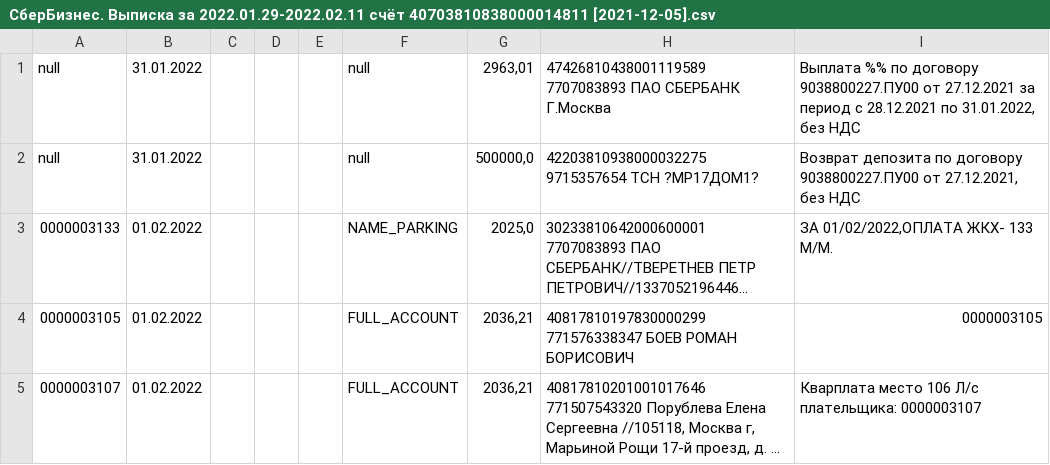
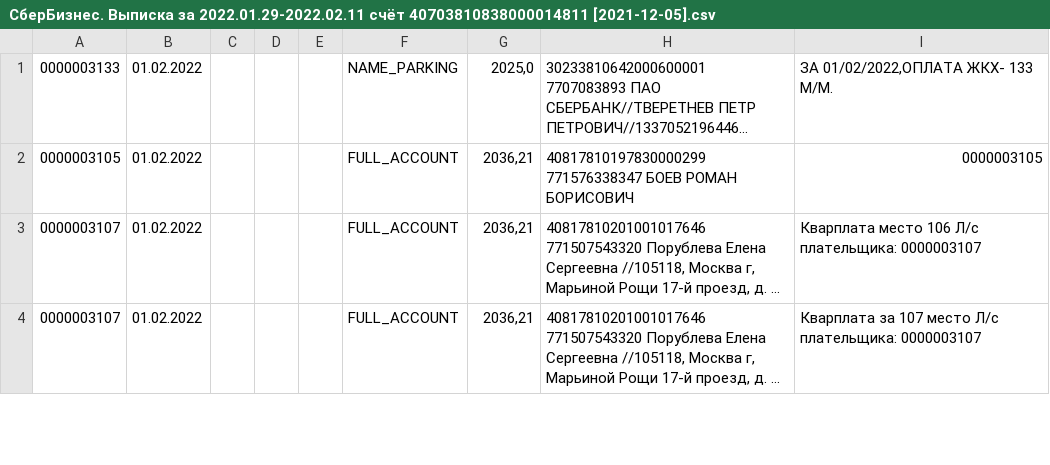
Before and after one commit to lobanovsky/payment, a CSV file: etc/СберБизнес. Выписка за 2022.01.29-2022.02.11 счёт 40703810838000014811 [2021-12-05].csv, drawn as a sheet; only a part is shown; the shorter side is filled out with more unchanged rows; long unchanged cells end in …; the diff names each change by its address in the sheet, - before the commit and + after, or states it on an @@ line.

```diff
--- a/etc/СберБизнес. Выписка за 2022.01.29-2022.02.11 счёт 40703810838000014811 [2021-12-05].csv
+++ b/etc/СберБизнес. Выписка за 2022.01.29-2022.02.11 счёт 40703810838000014811 [2021-12-05].csv
-row 1: null | 31.01.2022 |  |  |  | null | 2963,01 | 47426810438001119589 7707083893 ПАО СБЕРБАНК Г.Москва | Выплата %% по договору 9038800227.ПУ00 от 27.12.2021 за период с 28.12.2021 по 31.01.2022, без НДС
-row 2: null | 31.01.2022 |  |  |  | null | 500000,0 | 42203810938000032275 9715357654 ТСН ?МР17ДОМ1? | Возврат депозита по договору 9038800227.ПУ00 от 27.12.2021, без НДС
```
Also changed, not shown: etc/СберБизнес. Выписка за 2021.12.15-2021.12.27 счёт 40703810838000014811 [2021-12-05].csv, etc/СберБизнес. Выписка за 2022.01.12-2022.01.29 счёт 40703810838000014811 [2021-12-05].csv, 18 other files.
